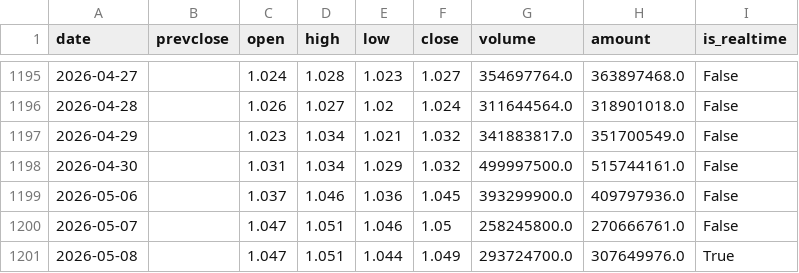
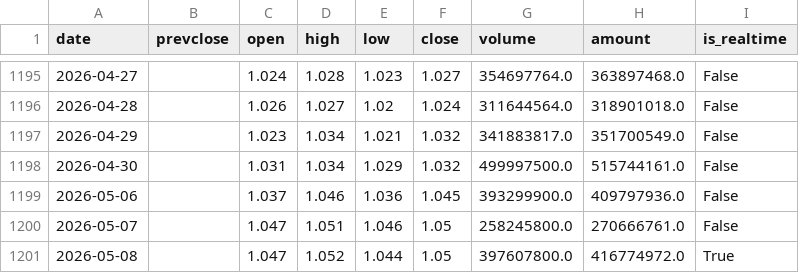
Before and after one commit to liangliangwei0208-rgb/ANSDK, a CSV file: cache/510210_index_daily.csv, drawn as a sheet; only a part is shown, gaps mark what is left out.

```diff
--- a/cache/510210_index_daily.csv
+++ b/cache/510210_index_daily.csv
@@ -1200,2 +1200,2 @@
 2026-05-07,,1.047,1.051,1.046,1.05,258245800.0,270666761.0,False
-2026-05-08,,1.047,1.051,1.044,1.049,293724700.0,307649976.0,True
+2026-05-08,,1.047,1.052,1.044,1.05,397607800.0,416774972.0,True
```
Also changed, not shown: cache/159561_index_daily.csv, cache/512890_index_daily.csv, 1 other file.
